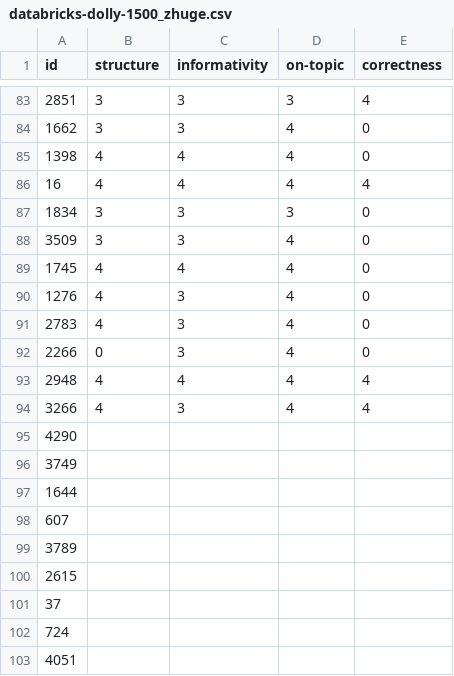
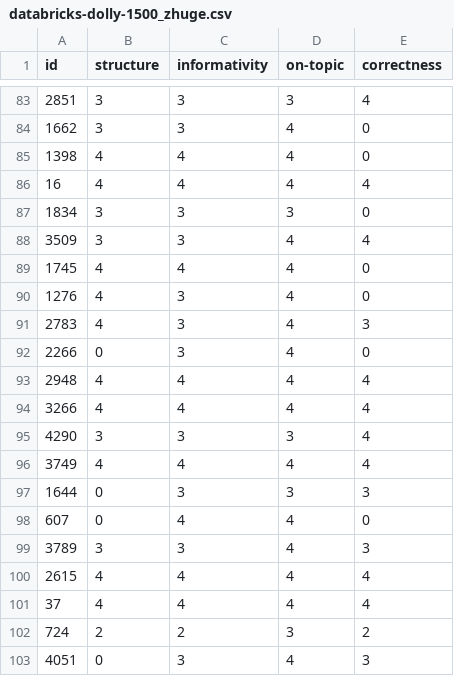
Before and after one commit to RL4LMT/Breaking-down-Helpfulness, a CSV file: annotation/databricks-dolly-1500_zhuge.csv, drawn as a sheet; only a part is shown, gaps mark what is left out; the diff covers the shown part only.

Commit message:
"annotation update, brainstorming correctness update; new methods for selecting 30 questions each for llm response generation; 30 questions in .json files under data/;"

```diff
--- a/annotation/databricks-dolly-1500_zhuge.csv
+++ b/annotation/databricks-dolly-1500_zhuge.csv
@@ -87,17 +87,17 @@ id,structure,informativity,on-topic,correctness
 1834,3,3,3,0
-3509,3,3,4,0
+3509,3,3,4,4
 1745,4,4,4,0
 1276,4,3,4,0
-2783,4,3,4,0
+2783,4,3,4,3
 2266,0,3,4,0
 2948,4,4,4,4
-3266,4,3,4,4
-4290,,,,
-3749,,,,
-1644,,,,
-607,,,,
-3789,,,,
-2615,,,,
-37,,,,
-724,,,,
-4051,,,,
+3266,4,4,4,4
+4290,3,3,3,4
+3749,4,4,4,4
+1644,0,3,3,3
+607,0,4,4,0
+3789,3,3,4,3
+2615,4,4,4,4
+37,4,4,4,4
+724,2,2,3,2
+4051,0,3,4,3
```
Also changed, not shown: 44 edited cells elsewhere in this file, 9 other files.
